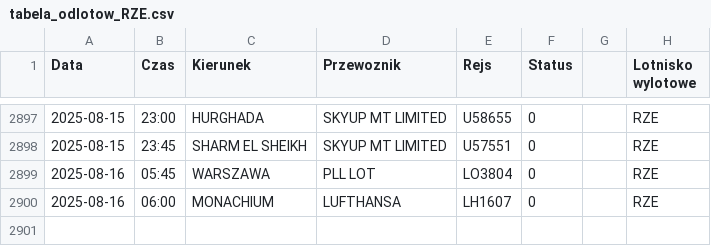
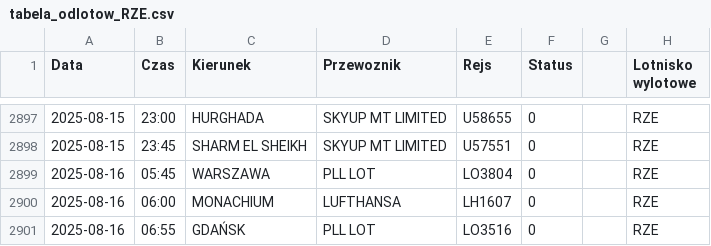
Before and after one commit to dariazielinska/departures-scraper, a CSV file: scraper/scraper_output/tabela_odlotow_RZE.csv, drawn as a sheet; only a part is shown, gaps mark what is left out; the diff names each change by its address in the sheet, - before the commit and + after, or states it on an @@ line.

```diff
--- a/scraper/scraper_output/tabela_odlotow_RZE.csv
+++ b/scraper/scraper_output/tabela_odlotow_RZE.csv
+row 2901: 2025-08-16 | 06:55 | GDAŃSK | PLL LOT | LO3516 | 0 |  | RZE
```
Also changed, not shown: scraper/scraper_output/tabela_odlotow_GDN.csv, scraper/scraper_output/tabela_odlotow_KTW.csv, 2 other files.
